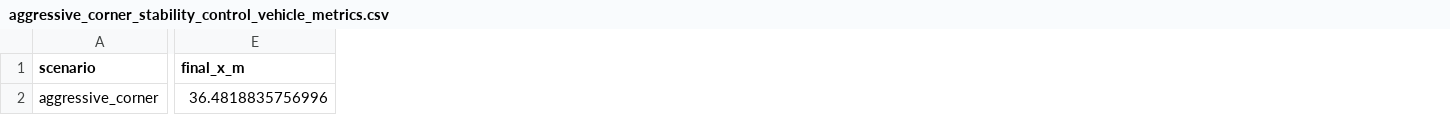
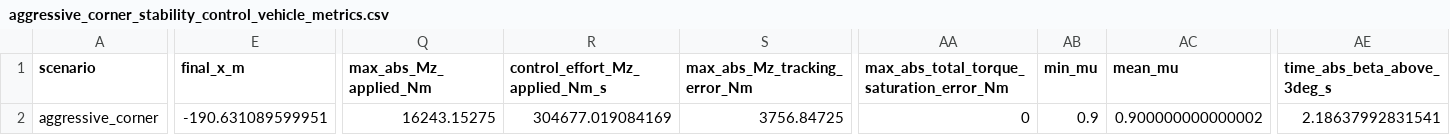
Before and after one commit to josegg2212/vehicle-stability-torque-vectoring, a CSV file: results/full_system/metrics/aggressive_corner_stability_control_vehicle_metrics.csv, drawn as a sheet; only a part is shown, gaps mark what is left out; the diff covers the shown part only; the diff names each change by its address in the sheet, - before the commit and + after, or states it on an @@ line.

```diff
--- a/results/full_system/metrics/aggressive_corner_stability_control_vehicle_metrics.csv
+++ b/results/full_system/metrics/aggressive_corner_stability_control_vehicle_metrics.csv
+column Q (max_abs_Mz_applied_Nm), row 2: 16243.15275
+column R (control_effort_Mz_applied_Nm_s), row 2: 304677.019084169
+column S (max_abs_Mz_tracking_error_Nm), row 2: 3756.84725
+column AA, rows 1-2: max_abs_total_torque_saturation_error_Nm | 0
+column AB (min_mu), row 2: 0.9
+column AC (mean_mu), row 2: 0.900000000000002
+column AE (time_abs_beta_above_3deg_s), row 2: 2.18637992831541
-E2 (final_x_m): 36.4818835756996
+E2 (final_x_m): -190.631089599951
```
Also changed, not shown: 12 edited cells elsewhere in this file, results/full_system/metrics/all_full_system_metrics.csv, results/full_system/metrics/double_lane_change_torque_vectoring_vehicle_metrics.csv, 48 other files.
